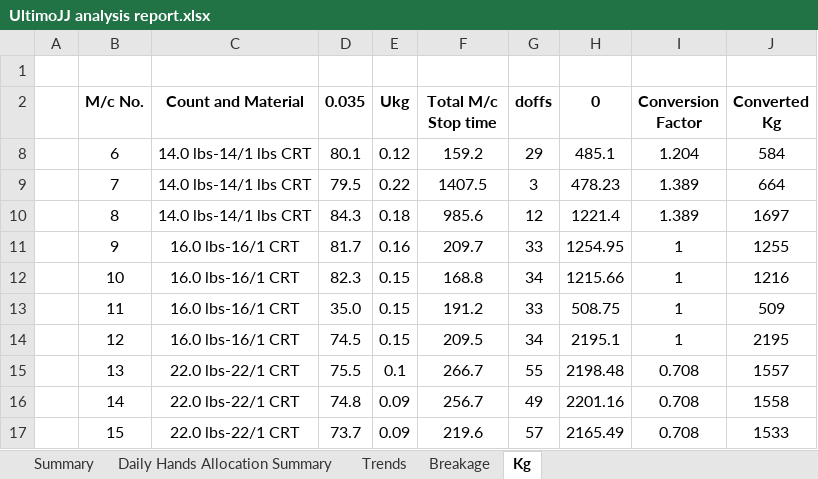
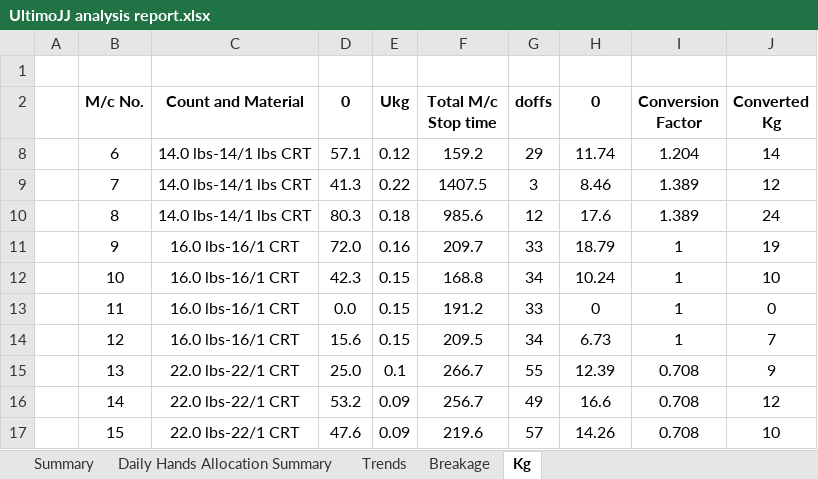
Before and after one commit to kmashfaque/webscraping, an Excel workbook: UltimoJJ analysis report.xlsx, sheet Kg, drawn as a sheet; only a part is shown; values as stored, in another font and other column widths than the file's, no borders; the diff covers the shown part only; the diff names each change by its address in the sheet, - before the commit and + after, or states it on an @@ line.

```diff
--- a/UltimoJJ analysis report.xlsx (sheet Kg)
+++ b/UltimoJJ analysis report.xlsx (sheet Kg)
-D2: 0.035
+D2: 0
-D8 (0): 80.1
+D8 (0): 57.1
-H8 (0): 485.1
+H8 (0): 11.74
-J8 (Converted Kg): 584
+J8 (Converted Kg): 14
-D9 (0): 79.5
+D9 (0): 41.3
-H9 (0): 478.23
+H9 (0): 8.46
-J9 (Converted Kg): 664
+J9 (Converted Kg): 12
-D10 (0): 84.3
+D10 (0): 80.3
-H10 (0): 1221.4
+H10 (0): 17.6
-J10 (Converted Kg): 1697
+J10 (Converted Kg): 24
-D11 (0): 81.7
+D11 (0): 72.0
-H11 (0): 1254.95
+H11 (0): 18.79
-J11 (Converted Kg): 1255
+J11 (Converted Kg): 19
-D12 (0): 82.3
+D12 (0): 42.3
-H12 (0): 1215.66
+H12 (0): 10.24
-J12 (Converted Kg): 1216
+J12 (Converted Kg): 10
-D13 (0): 35.0
+D13 (0): 0.0
-H13 (0): 508.75
+H13 (0): 0
-J13 (Converted Kg): 509
+J13 (Converted Kg): 0
-D14 (0): 74.5
+D14 (0): 15.6
-H14 (0): 2195.1
+H14 (0): 6.73
-J14 (Converted Kg): 2195
+J14 (Converted Kg): 7
-D15 (0): 75.5
+D15 (0): 25.0
-H15 (0): 2198.48
+H15 (0): 12.39
-J15 (Converted Kg): 1557
+J15 (Converted Kg): 9
-D16 (0): 74.8
+D16 (0): 53.2
-H16 (0): 2201.16
+H16 (0): 16.6
-J16 (Converted Kg): 1558
+J16 (Converted Kg): 12
-D17 (0): 73.7
+D17 (0): 47.6
-H17 (0): 2165.49
+H17 (0): 14.26
-J17 (Converted Kg): 1533
+J17 (Converted Kg): 10
```
Also changed, not shown: 30 edited cells elsewhere in this sheet, sheet Trends, sheet Breakage, sheet Summary, hidden cells, charts or pictures, breakage_A.xlsx, breakage_B.xlsx, 14 other files.
